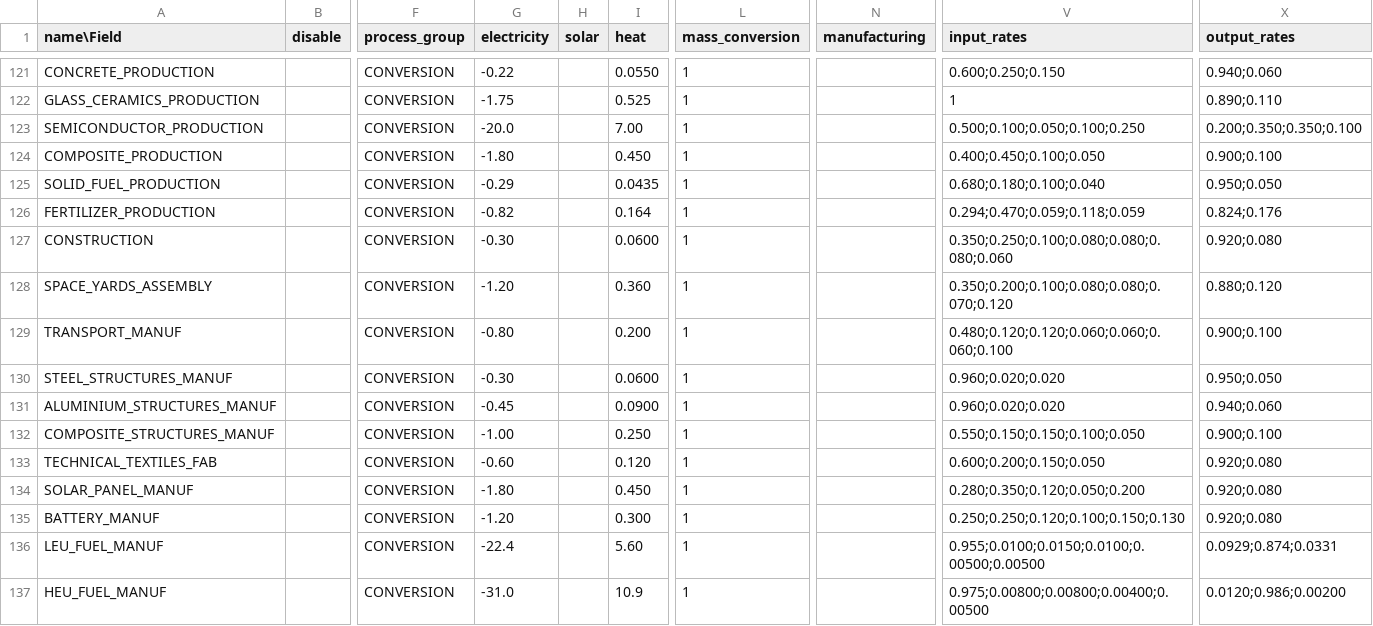
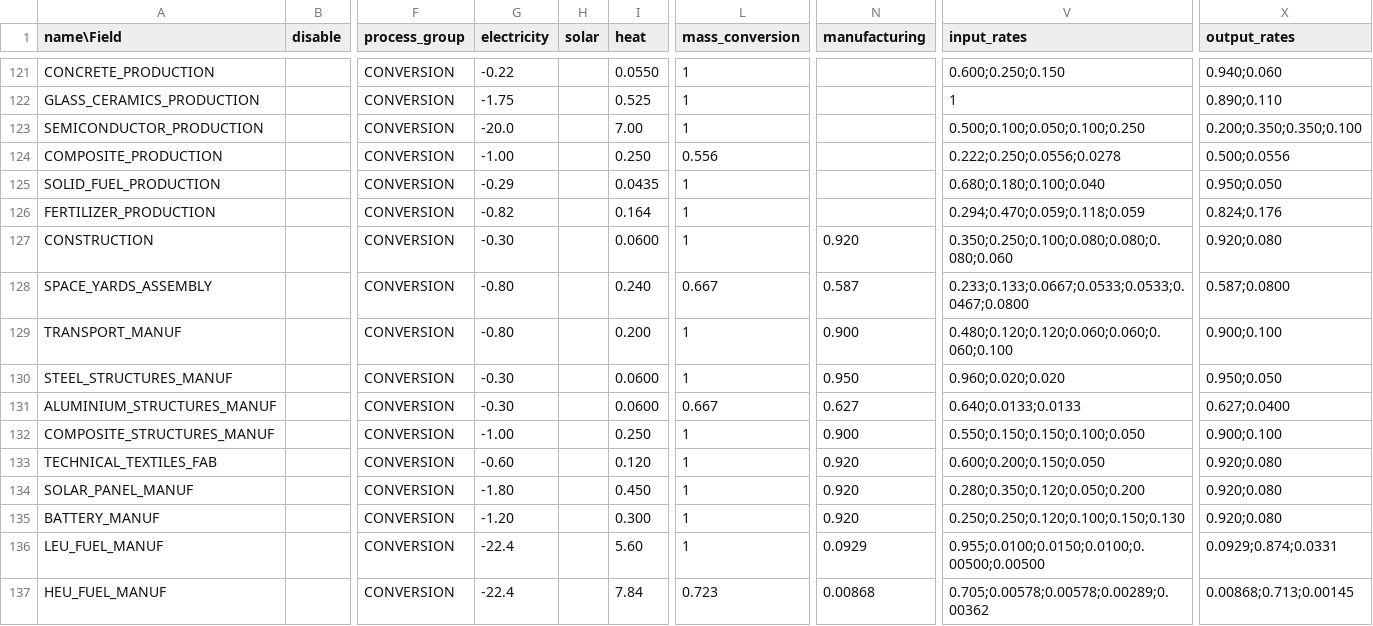
Before and after one commit to t2civ/astropolis_research, a TSV file: tables/operations.tsv, drawn as a sheet; only a part is shown, gaps mark what is left out; the diff covers the shown part only; the diff names each change by its address in the sheet, - before the commit and + after, or states it on an @@ line.

```diff
--- a/tables/operations.tsv
+++ b/tables/operations.tsv
-G124 (electricity): -1.80
+G124 (electricity): -1.00
-I124 (heat): 0.450
+I124 (heat): 0.250
-L124 (mass_conversion): 1
+L124 (mass_conversion): 0.556
-V124 (input_rates): 0.400;0.450;0.100;0.050
+V124 (input_rates): 0.222;0.250;0.0556;0.0278
-X124 (output_rates): 0.900;0.100
+X124 (output_rates): 0.500;0.0556
-N127 (manufacturing): (empty)
+N127 (manufacturing): 0.920
-G128 (electricity): -1.20
+G128 (electricity): -0.80
-I128 (heat): 0.360
+I128 (heat): 0.240
-L128 (mass_conversion): 1
+L128 (mass_conversion): 0.667
-N128 (manufacturing): (empty)
+N128 (manufacturing): 0.587
-V128 (input_rates): 0.350;0.200;0.100;0.080;0.080;0.070;0.120
+V128 (input_rates): 0.233;0.133;0.0667;0.0533;0.0533;0.0467;0.0800
-X128 (output_rates): 0.880;0.120
+X128 (output_rates): 0.587;0.0800
-N129 (manufacturing): (empty)
+N129 (manufacturing): 0.900
-N130 (manufacturing): (empty)
+N130 (manufacturing): 0.950
-G131 (electricity): -0.45
+G131 (electricity): -0.30
-I131 (heat): 0.0900
+I131 (heat): 0.0600
-L131 (mass_conversion): 1
+L131 (mass_conversion): 0.667
-N131 (manufacturing): (empty)
+N131 (manufacturing): 0.627
-V131 (input_rates): 0.960;0.020;0.020
+V131 (input_rates): 0.640;0.0133;0.0133
-X131 (output_rates): 0.940;0.060
+X131 (output_rates): 0.627;0.0400
-N132 (manufacturing): (empty)
+N132 (manufacturing): 0.900
-N133:N135 (manufacturing): (empty)
+N133:N135 (manufacturing): 0.920
-N136 (manufacturing): (empty)
+N136 (manufacturing): 0.0929
-G137 (electricity): -31.0
+G137 (electricity): -22.4
-I137 (heat): 10.9
+I137 (heat): 7.84
-L137 (mass_conversion): 1
+L137 (mass_conversion): 0.723
-N137 (manufacturing): (empty)
+N137 (manufacturing): 0.00868
-V137 (input_rates): 0.975;0.00800;0.00800;0.00400;0.00500
+V137 (input_rates): 0.705;0.00578;0.00578;0.00289;0.00362
-X137 (output_rates): 0.0120;0.986;0.00200
+X137 (output_rates): 0.00868;0.713;0.00145
```
Also changed, not shown: 100 edited cells elsewhere in this file, tables/facilities_modules.tsv, tables/facilities_operations.tsv, 3 other files.
